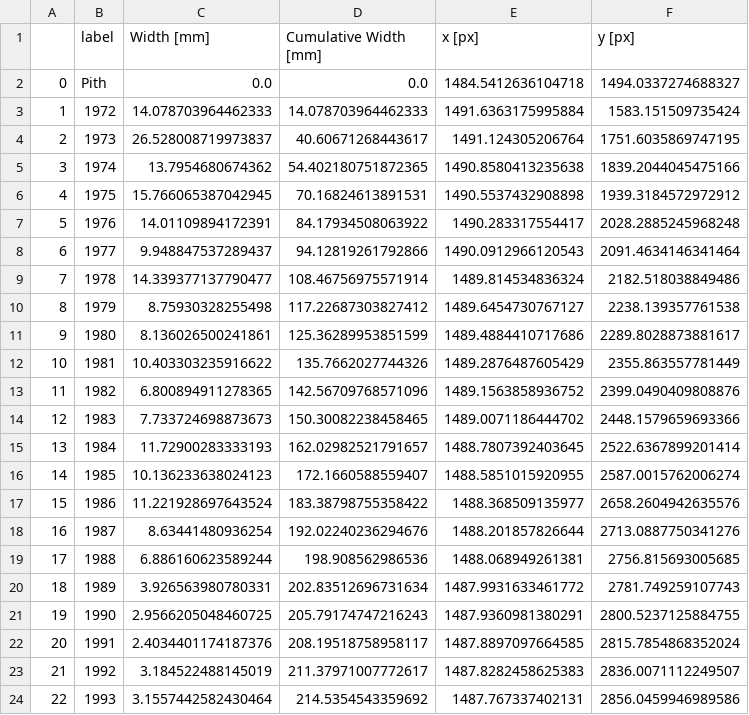
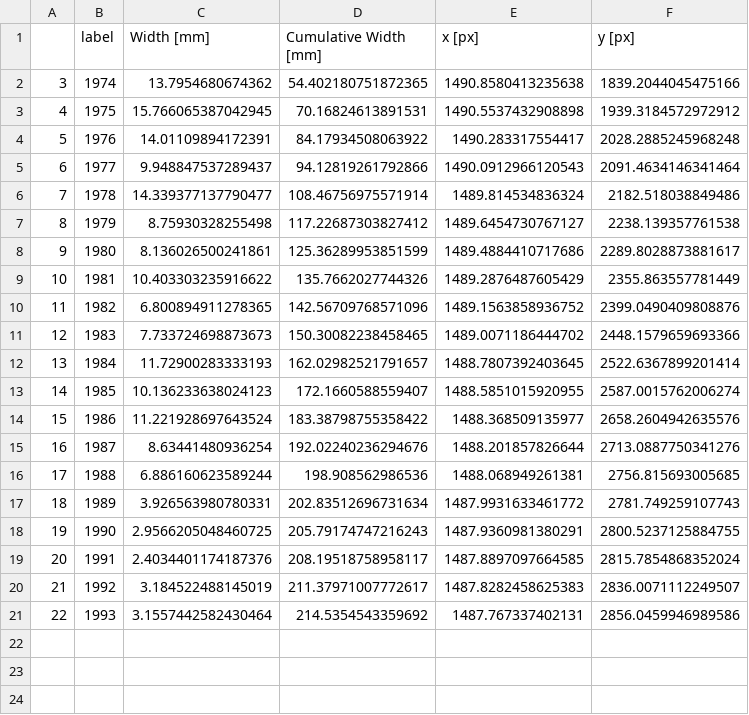
Before and after one commit to hmarichal93/tras, a CSV file: experiments/data/C17C_east.csv, drawn as a sheet.

```diff
--- a/experiments/data/C17C_east.csv
+++ b/experiments/data/C17C_east.csv
@@ -1,5 +1,2 @@
 ,label,Width [mm],Cumulative Width [mm],x [px],y [px]
-0,Pith,0.0,0.0,1484.5412636104718,1494.0337274688327
-1,1972,14.078703964462333,14.078703964462333,1491.6363175995884,1583.151509735424
-2,1973,26.528008719973837,40.60671268443617,1491.124305206764,1751.6035869747195
 3,1974,13.7954680674362,54.402180751872365,1490.8580413235638,1839.2044045475166
```
Also changed, not shown: experiments/data/C17C_north.csv, experiments/data/C17C_south.csv, 41 other files.
